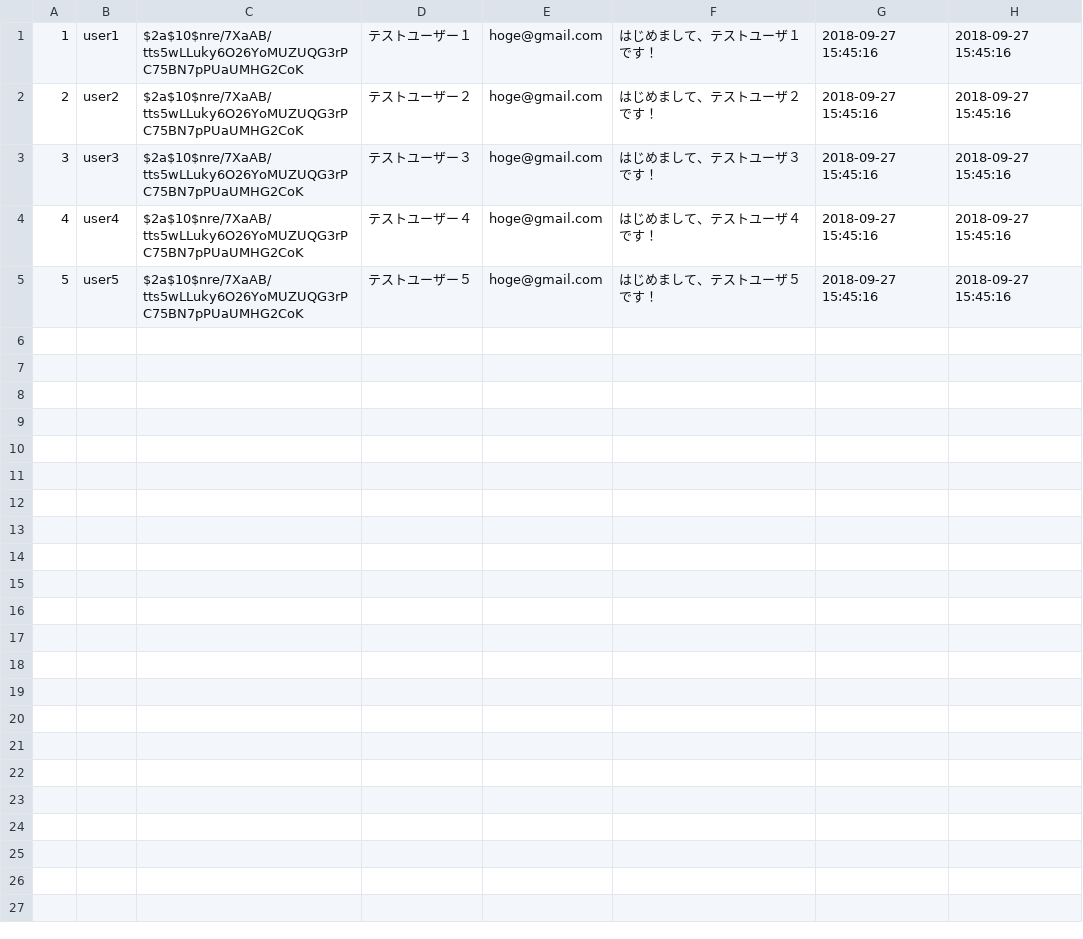
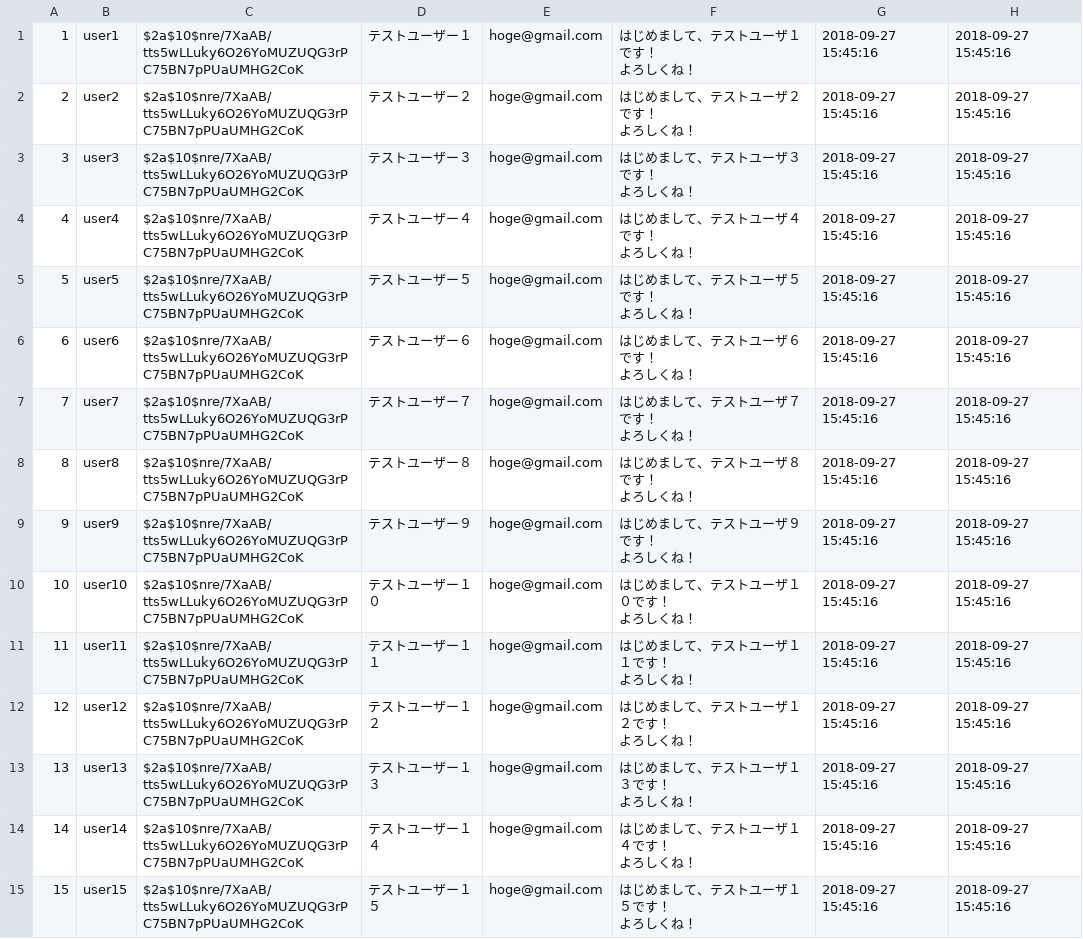
Before and after one commit to ramenjp/foodsnext, a CSV file: mysql_resource/table/accounts.csv, drawn as a sheet.

Commit message:
初期データのアカウント数を増やした

```diff
--- a/mysql_resource/table/accounts.csv
+++ b/mysql_resource/table/accounts.csv
@@ -1,5 +1,30 @@
-1,"user1","$2a$10$nre/7XaAB/tts5wLLuky6O26YoMUZUQG3rPC75BN7pPUaUMHG2CoK","テストユーザー１","hoge@gmail.com","はじめまして、テストユーザ１です！","2018-09-27 15:45:16","2018-09-27 15:45:16"
-2,"user2","$2a$10$nre/7XaAB/tts5wLLuky6O26YoMUZUQG3rPC75BN7pPUaUMHG2CoK","テストユーザー２","hoge@gmail.com","はじめまして、テストユーザ２です！","2018-09-27 15:45:16","2018-09-27 15:45:16"
-3,"user3","$2a$10$nre/7XaAB/tts5wLLuky6O26YoMUZUQG3rPC75BN7pPUaUMHG2CoK","テストユーザー３","hoge@gmail.com","はじめまして、テストユーザ３です！","2018-09-27 15:45:16","2018-09-27 15:45:16"
-4,"user4","$2a$10$nre/7XaAB/tts5wLLuky6O26YoMUZUQG3rPC75BN7pPUaUMHG2CoK","テストユーザー４","hoge@gmail.com","はじめまして、テストユーザ４です！","2018-09-27 15:45:16","2018-09-27 15:45:16"
-5,"user5","$2a$10$nre/7XaAB/tts5wLLuky6O26YoMUZUQG3rPC75BN7pPUaUMHG2CoK","テストユーザー５","hoge@gmail.com","はじめまして、テストユーザ５です！","2018-09-27 15:45:16","2018-09-27 15:45:16"
+1,"user1","$2a$10$nre/7XaAB/tts5wLLuky6O26YoMUZUQG3rPC75BN7pPUaUMHG2CoK","テストユーザー１","hoge@gmail.com","はじめまして、テストユーザ１です！
+よろしくね！","2018-09-27 15:45:16","2018-09-27 15:45:16"
+2,"user2","$2a$10$nre/7XaAB/tts5wLLuky6O26YoMUZUQG3rPC75BN7pPUaUMHG2CoK","テストユーザー２","hoge@gmail.com","はじめまして、テストユーザ２です！
+よろしくね！","2018-09-27 15:45:16","2018-09-27 15:45:16"
+3,"user3","$2a$10$nre/7XaAB/tts5wLLuky6O26YoMUZUQG3rPC75BN7pPUaUMHG2CoK","テストユーザー３","hoge@gmail.com","はじめまして、テストユーザ３です！
+よろしくね！","2018-09-27 15:45:16","2018-09-27 15:45:16"
+4,"user4","$2a$10$nre/7XaAB/tts5wLLuky6O26YoMUZUQG3rPC75BN7pPUaUMHG2CoK","テストユーザー４","hoge@gmail.com","はじめまして、テストユーザ４です！
+よろしくね！","2018-09-27 15:45:16","2018-09-27 15:45:16"
+5,"user5","$2a$10$nre/7XaAB/tts5wLLuky6O26YoMUZUQG3rPC75BN7pPUaUMHG2CoK","テストユーザー５","hoge@gmail.com","はじめまして、テストユーザ５です！
+よろしくね！","2018-09-27 15:45:16","2018-09-27 15:45:16"
+6,"user6","$2a$10$nre/7XaAB/tts5wLLuky6O26YoMUZUQG3rPC75BN7pPUaUMHG2CoK","テストユーザー６","hoge@gmail.com","はじめまして、テストユーザ６です！
+よろしくね！","2018-09-27 15:45:16","2018-09-27 15:45:16"
+7,"user7","$2a$10$nre/7XaAB/tts5wLLuky6O26YoMUZUQG3rPC75BN7pPUaUMHG2CoK","テストユーザー７","hoge@gmail.com","はじめまして、テストユーザ７です！
+よろしくね！","2018-09-27 15:45:16","2018-09-27 15:45:16"
+8,"user8","$2a$10$nre/7XaAB/tts5wLLuky6O26YoMUZUQG3rPC75BN7pPUaUMHG2CoK","テストユーザー８","hoge@gmail.com","はじめまして、テストユーザ８です！
+よろしくね！","2018-09-27 15:45:16","2018-09-27 15:45:16"
+9,"user9","$2a$10$nre/7XaAB/tts5wLLuky6O26YoMUZUQG3rPC75BN7pPUaUMHG2CoK","テストユーザー９","hoge@gmail.com","はじめまして、テストユーザ９です！
+よろしくね！","2018-09-27 15:45:16","2018-09-27 15:45:16"
+10,"user10","$2a$10$nre/7XaAB/tts5wLLuky6O26YoMUZUQG3rPC75BN7pPUaUMHG2CoK","テストユーザー１０","hoge@gmail.com","はじめまして、テストユーザ１０です！
+よろしくね！","2018-09-27 15:45:16","2018-09-27 15:45:16"
+11,"user11","$2a$10$nre/7XaAB/tts5wLLuky6O26YoMUZUQG3rPC75BN7pPUaUMHG2CoK","テストユーザー１１","hoge@gmail.com","はじめまして、テストユーザ１１です！
+よろしくね！","2018-09-27 15:45:16","2018-09-27 15:45:16"
+12,"user12","$2a$10$nre/7XaAB/tts5wLLuky6O26YoMUZUQG3rPC75BN7pPUaUMHG2CoK","テストユーザー１２","hoge@gmail.com","はじめまして、テストユーザ１２です！
+よろしくね！","2018-09-27 15:45:16","2018-09-27 15:45:16"
+13,"user13","$2a$10$nre/7XaAB/tts5wLLuky6O26YoMUZUQG3rPC75BN7pPUaUMHG2CoK","テストユーザー１３","hoge@gmail.com","はじめまして、テストユーザ１３です！
+よろしくね！","2018-09-27 15:45:16","2018-09-27 15:45:16"
+14,"user14","$2a$10$nre/7XaAB/tts5wLLuky6O26YoMUZUQG3rPC75BN7pPUaUMHG2CoK","テストユーザー１４","hoge@gmail.com","はじめまして、テストユーザ１４です！
+よろしくね！","2018-09-27 15:45:16","2018-09-27 15:45:16"
+15,"user15","$2a$10$nre/7XaAB/tts5wLLuky6O26YoMUZUQG3rPC75BN7pPUaUMHG2CoK","テストユーザー１５","hoge@gmail.com","はじめまして、テストユーザ１５です！
+よろしくね！","2018-09-27 15:45:16","2018-09-27 15:45:16"
```
